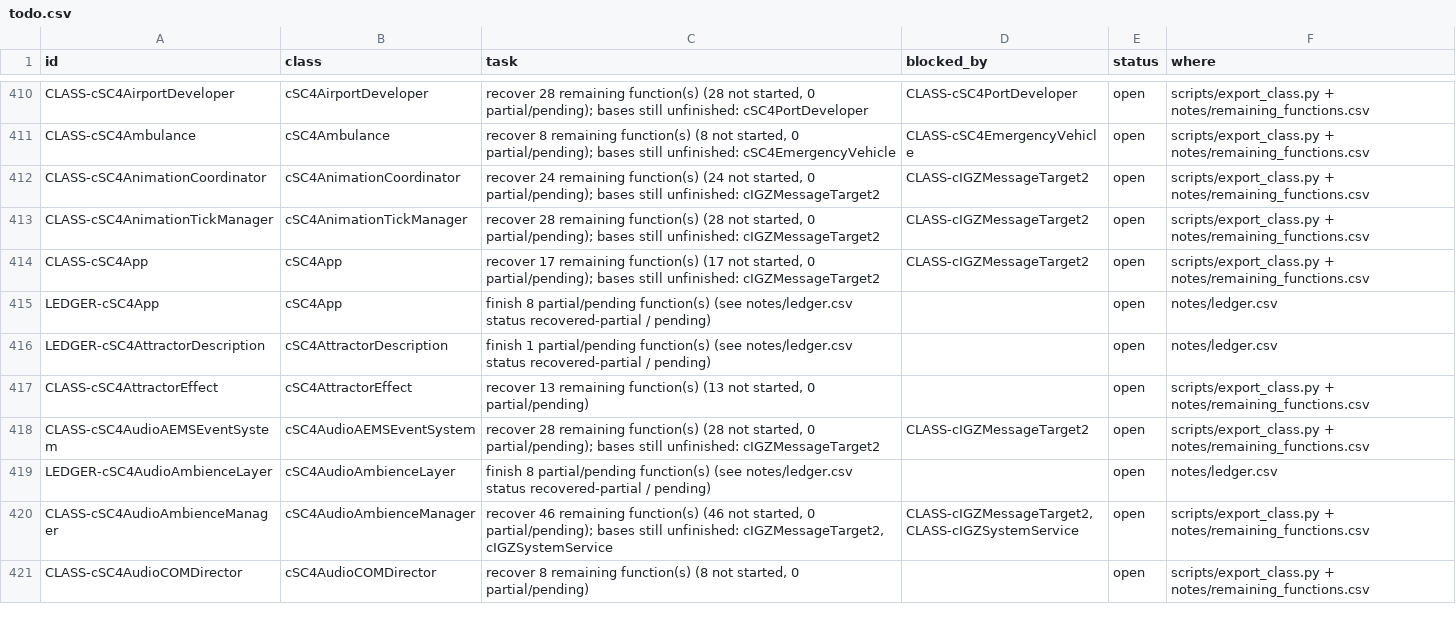
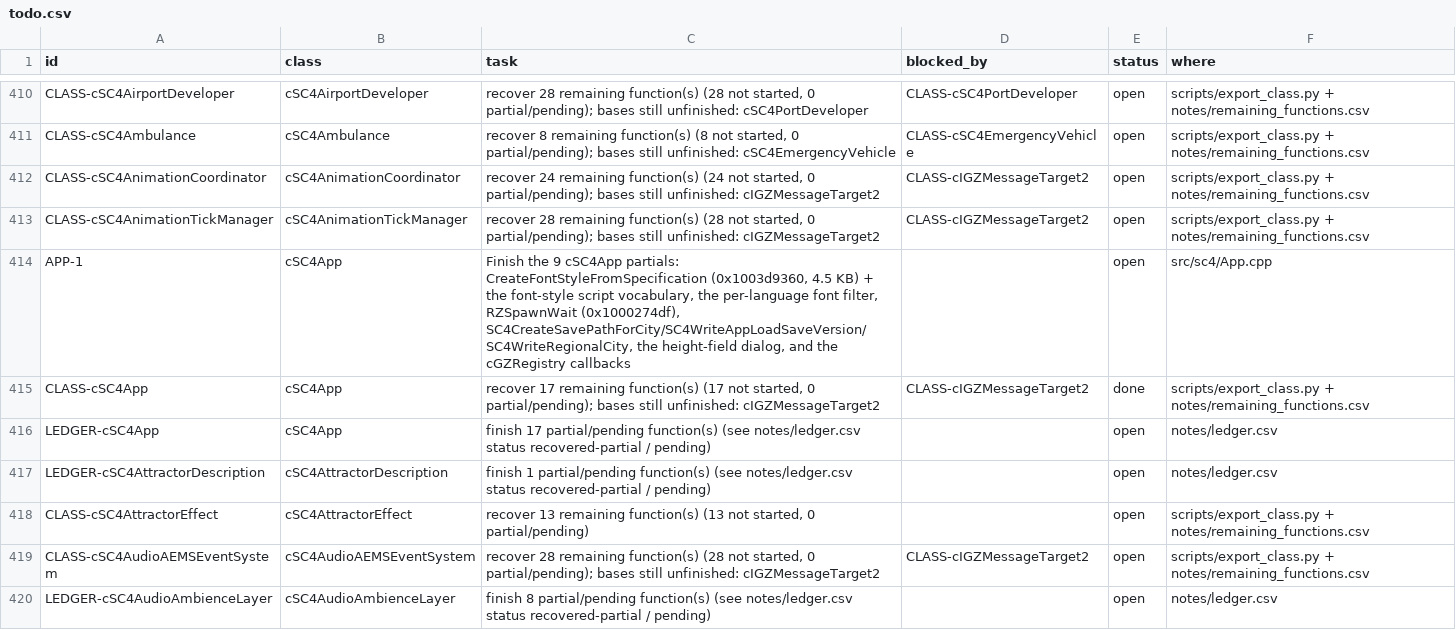
Before and after one commit to CadenKalez/DeSCAi4, a CSV file: notes/todo.csv, drawn as a sheet; only a part is shown, gaps mark what is left out; the shorter side is filled out with more unchanged rows.

```diff
--- a/notes/todo.csv
+++ b/notes/todo.csv
@@ -413,4 +413,5 @@ CLASS-cSC4AnimationCoordinator,cSC4AnimationCoordinator,"recover 24 remaining fu
 CLASS-cSC4AnimationTickManager,cSC4AnimationTickManager,"recover 28 remaining function(s) (28 not started, 0 partial/pending); bases still unfinished: cIGZMessageTarget2",CLASS-cIGZMessageTarget2,open,scripts/export_class.py + notes/remaining_functions.csv
-CLASS-cSC4App,cSC4App,"recover 17 remaining function(s) (17 not started, 0 partial/pending); bases still unfinished: cIGZMessageTarget2",CLASS-cIGZMessageTarget2,open,scripts/export_class.py + notes/remaining_functions.csv
-LEDGER-cSC4App,cSC4App,finish 8 partial/pending function(s) (see notes/ledger.csv status recovered-partial / pending),,open,notes/ledger.csv
+APP-1,cSC4App,"Finish the 9 cSC4App partials: CreateFontStyleFromSpecification (0x1003d9360, 4.5 KB) + the font-style script vocabulary, the per-language font filter, RZSpawnWait (0x1000274df), SC4CreateSavePathForCity/SC4WriteAppLoadSaveVersion/SC4WriteRegionalCity, the height-field dialog, and the cGZRegistry callbacks",,open,src/sc4/App.cpp
+CLASS-cSC4App,cSC4App,"recover 17 remaining function(s) (17 not started, 0 partial/pending); bases still unfinished: cIGZMessageTarget2",CLASS-cIGZMessageTarget2,done,scripts/export_class.py + notes/remaining_functions.csv
+LEDGER-cSC4App,cSC4App,finish 17 partial/pending function(s) (see notes/ledger.csv status recovered-partial / pending),,open,notes/ledger.csv
 LEDGER-cSC4AttractorDescription,cSC4AttractorDescription,finish 1 partial/pending function(s) (see notes/ledger.csv status recovered-partial / pending),,open,notes/ledger.csv
```
Also changed, not shown: 8 other files.
